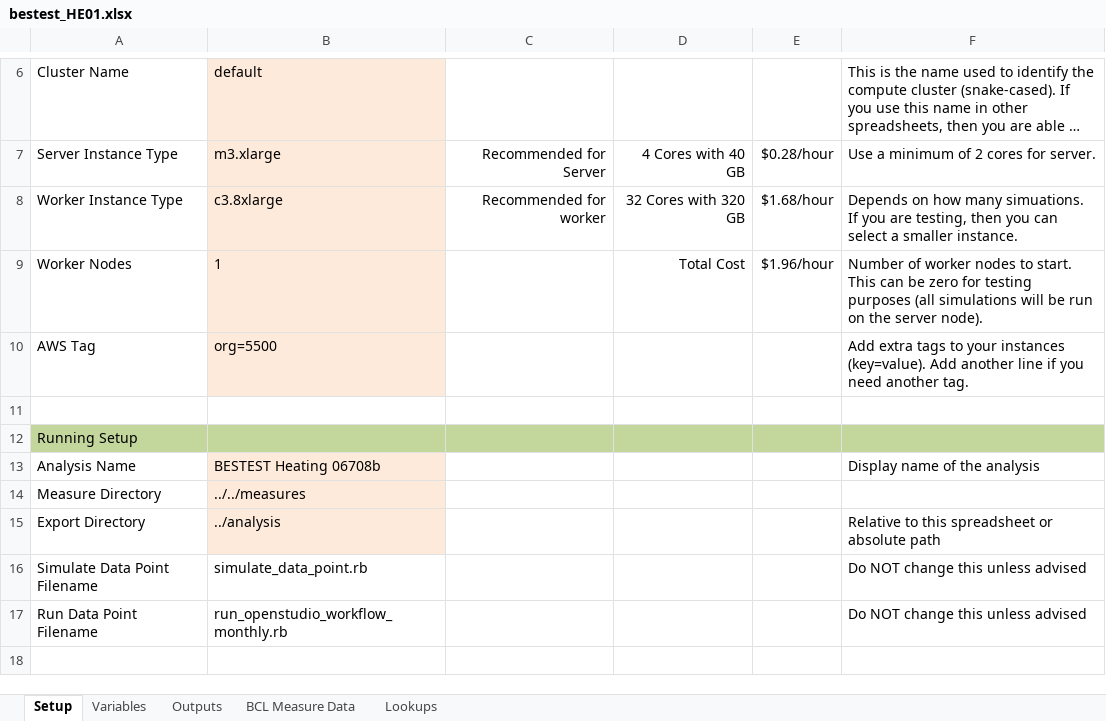
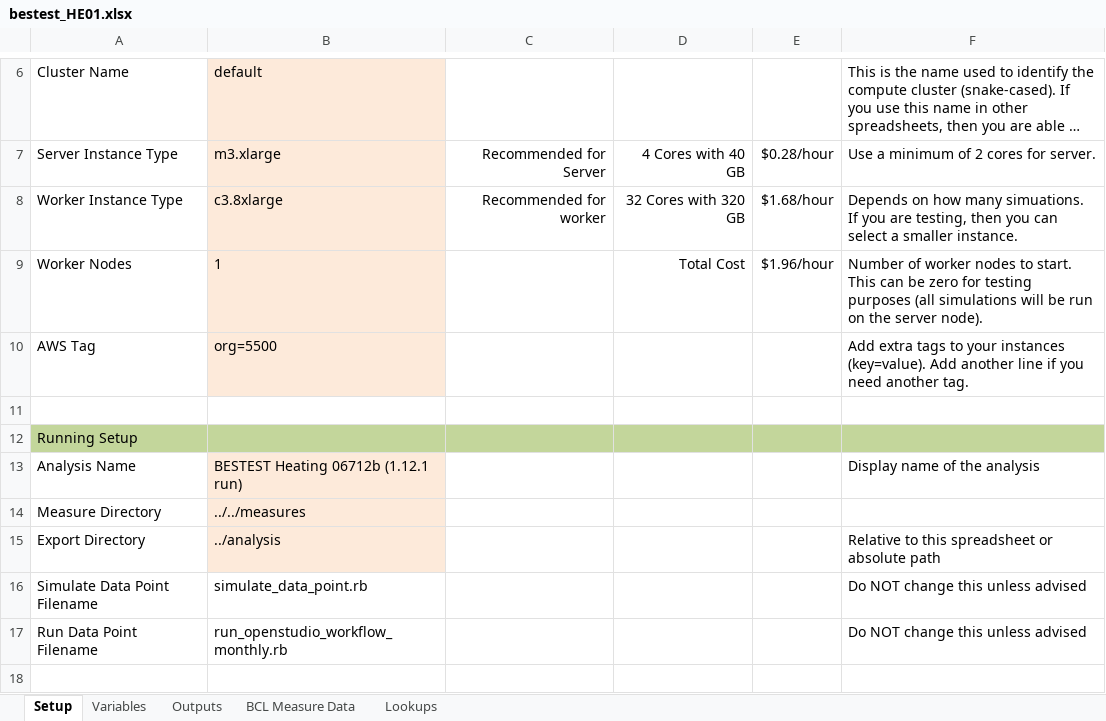
Before and after one commit to NREL/BESTEST-GSR-ARCHIVE, an Excel workbook: integration_testing/projects/bestest_HE01.xlsx, sheet Setup, drawn as a sheet; only a part is shown, gaps mark what is left out; long unchanged cells end in …; values as stored, in another font and other column widths than the file's, no borders; the diff names each change by its address in the sheet, - before the commit and + after, or states it on an @@ line.

```diff
--- a/integration_testing/projects/bestest_HE01.xlsx (sheet Setup)
+++ b/integration_testing/projects/bestest_HE01.xlsx (sheet Setup)
-B13: BESTEST Heating 06708b
+B13: BESTEST Heating 06712b (1.12.1 run)
```
Also changed, not shown: integration_testing/projects/bestest_01.xlsx, integration_testing/projects/bestest_CE01.xlsx, 5 other files.
